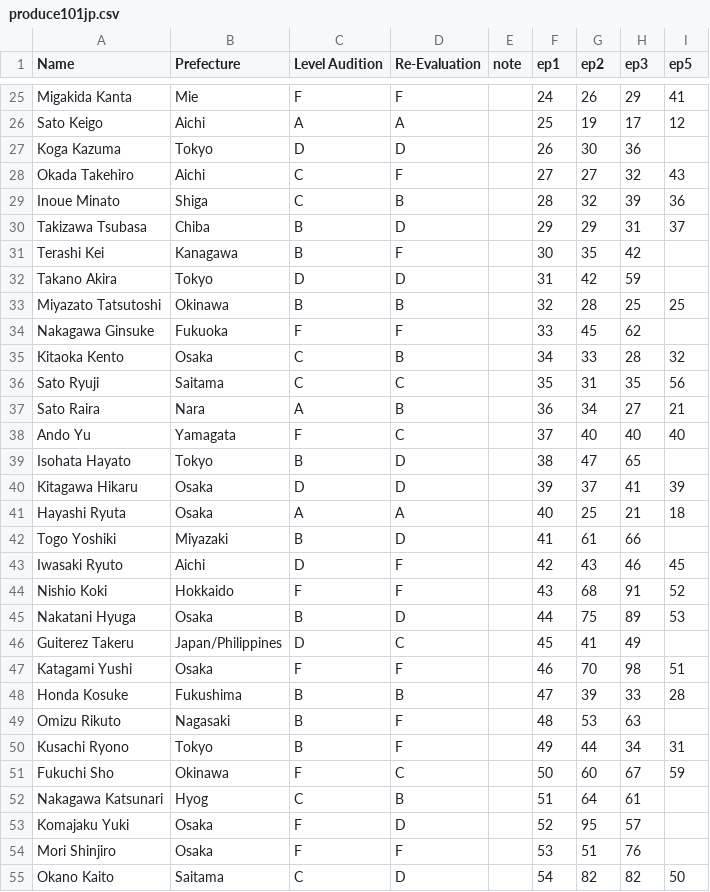
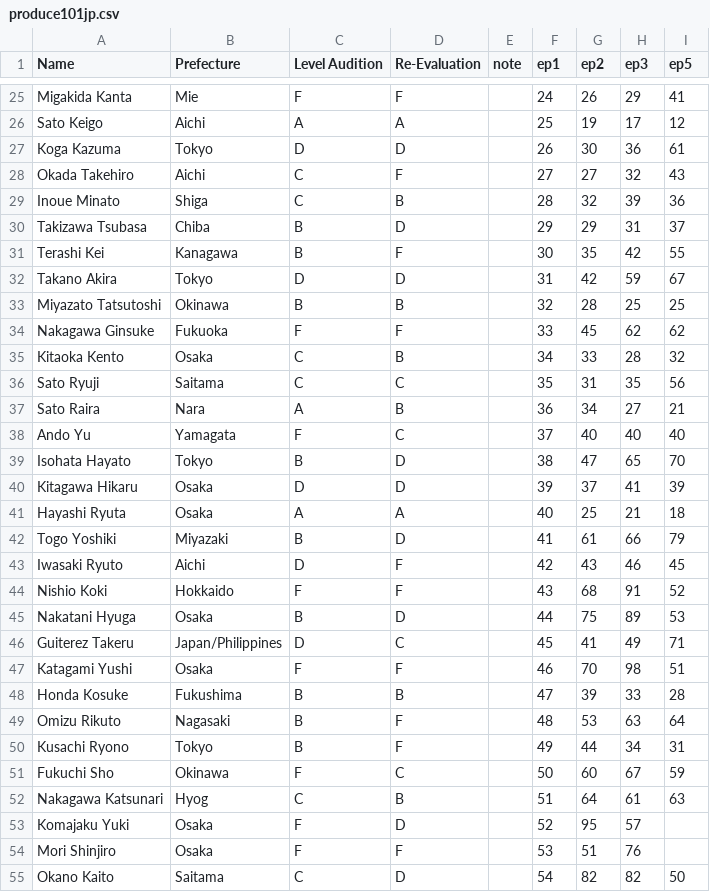
Before and after one commit to ajyu124/p101jpranking, a CSV file: produce101jp.csv, drawn as a sheet; only a part is shown, gaps mark what is left out; the diff covers the shown part only.

Commit message:
Update produce101jp.csv

```diff
--- a/produce101jp.csv
+++ b/produce101jp.csv
@@ -26,3 +26,3 @@ Migakida Kanta,Mie,F,F,,24,26,29,41
 Sato Keigo,Aichi,A,A,,25,19,17,12
-Koga Kazuma,Tokyo,D,D,,26,30,36
+Koga Kazuma,Tokyo,D,D,,26,30,36,61
 Okada Takehiro,Aichi,C,F,,27,27,32,43
@@ -30,6 +30,6 @@ Inoue Minato,Shiga,C,B,,28,32,39,36
 Takizawa Tsubasa,Chiba,B,D,,29,29,31,37
-Terashi Kei,Kanagawa,B,F,,30,35,42
-Takano Akira,Tokyo,D,D,,31,42,59
+Terashi Kei,Kanagawa,B,F,,30,35,42,55
+Takano Akira,Tokyo,D,D,,31,42,59,67
 Miyazato Tatsutoshi,Okinawa,B,B,,32,28,25,25
-Nakagawa Ginsuke,Fukuoka,F,F,,33,45,62
+Nakagawa Ginsuke,Fukuoka,F,F,,33,45,62,62
 Kitaoka Kento,Osaka,C,B,,34,33,28,32
@@ -38,6 +38,6 @@ Sato Raira,Nara,A,B,,36,34,27,21
 Ando Yu,Yamagata,F,C,,37,40,40,40
-Isohata Hayato,Tokyo,B,D,,38,47,65
+Isohata Hayato,Tokyo,B,D,,38,47,65,70
 Kitagawa Hikaru,Osaka,D,D,,39,37,41,39
 Hayashi Ryuta,Osaka,A,A,,40,25,21,18
-Togo Yoshiki,Miyazaki,B,D,,41,61,66
+Togo Yoshiki,Miyazaki,B,D,,41,61,66,79
 Iwasaki Ryuto,Aichi,D,F,,42,43,46,45
@@ -45,9 +45,9 @@ Nishio Koki,Hokkaido,F,F,,43,68,91,52
 Nakatani Hyuga,Osaka,B,D,,44,75,89,53
-Guiterez Takeru,Japan/Philippines,D,C,,45,41,49
+Guiterez Takeru,Japan/Philippines,D,C,,45,41,49,71
 Katagami Yushi,Osaka,F,F,,46,70,98,51
 Honda Kosuke,Fukushima,B,B,,47,39,33,28
-Omizu Rikuto,Nagasaki,B,F,,48,53,63
+Omizu Rikuto,Nagasaki,B,F,,48,53,63,64
 Kusachi Ryono,Tokyo,B,F,,49,44,34,31
 Fukuchi Sho,Okinawa,F,C,,50,60,67,59
-Nakagawa Katsunari,Hyog,C,B,,51,64,61
+Nakagawa Katsunari,Hyog,C,B,,51,64,61,63
 Komajaku Yuki,Osaka,F,D,,52,95,57
```
Also changed, not shown: 20 edited cells elsewhere in this file.
